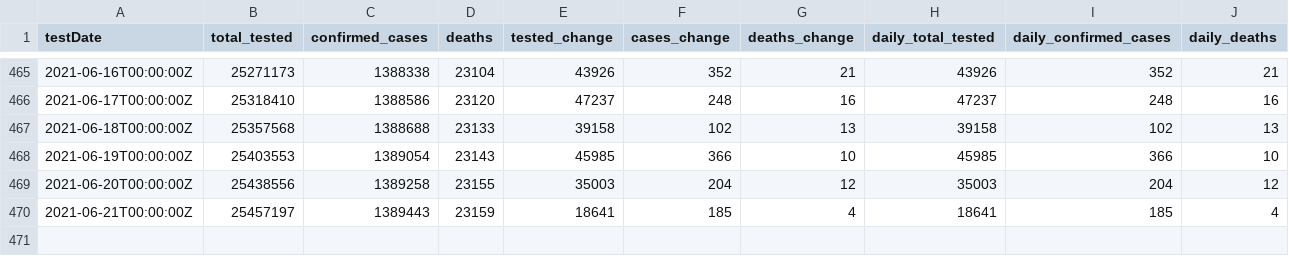
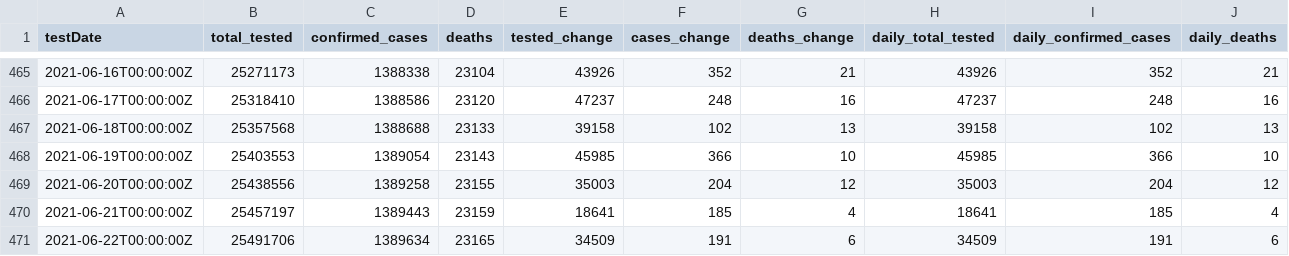
Before and after one commit to cbgoodman/il-covid19, a CSV file: il-covid.csv, drawn as a sheet; only a part is shown, gaps mark what is left out.

```diff
--- a/il-covid.csv
+++ b/il-covid.csv
@@ -470 +470,2 @@ testDate,total_tested,confirmed_cases,deaths,tested_change,cases_change,deaths_c
 2021-06-21T00:00:00Z,25457197,1389443,23159,18641,185,4,18641,185,4
+2021-06-22T00:00:00Z,25491706,1389634,23165,34509,191,6,34509,191,6
```
Also changed, not shown: 17 other files.
